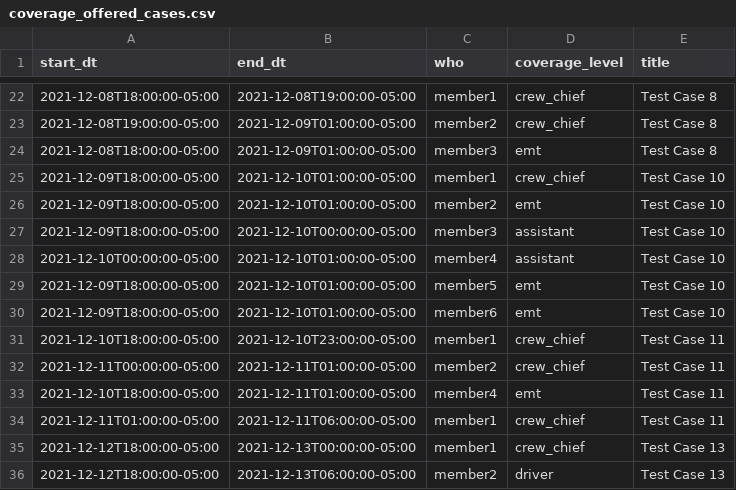
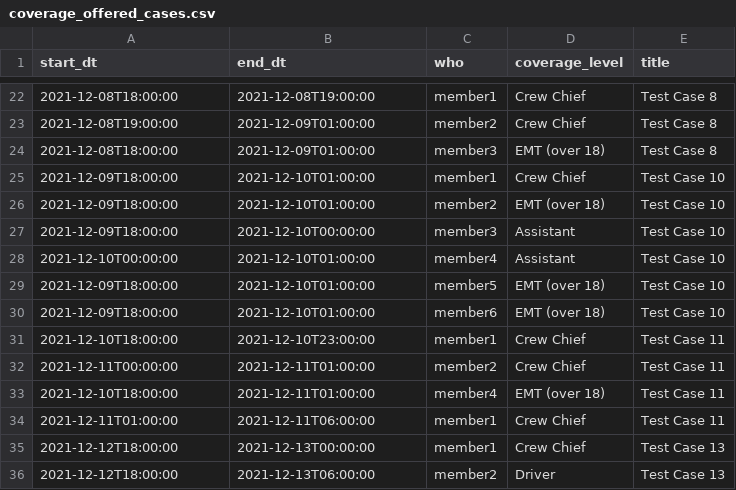
Before and after one commit to intellectcubed/teamup, a CSV file: testing/test_cases/coverage_offered_cases.csv, drawn as a sheet; only a part is shown, gaps mark what is left out; the diff covers the shown part only.

```diff
--- a/testing/test_cases/coverage_offered_cases.csv
+++ b/testing/test_cases/coverage_offered_cases.csv
@@ -22,15 +22,15 @@ start_dt,end_dt,who,coverage_level,title
-2021-12-08T18:00:00-05:00,2021-12-08T19:00:00-05:00,member1,crew_chief,Test Case 8
-2021-12-08T19:00:00-05:00,2021-12-09T01:00:00-05:00,member2,crew_chief,Test Case 8
-2021-12-08T18:00:00-05:00,2021-12-09T01:00:00-05:00,member3,emt,Test Case 8
-2021-12-09T18:00:00-05:00,2021-12-10T01:00:00-05:00,member1,crew_chief,Test Case 10
-2021-12-09T18:00:00-05:00,2021-12-10T01:00:00-05:00,member2,emt,Test Case 10
-2021-12-09T18:00:00-05:00,2021-12-10T00:00:00-05:00,member3,assistant,Test Case 10
-2021-12-10T00:00:00-05:00,2021-12-10T01:00:00-05:00,member4,assistant,Test Case 10
-2021-12-09T18:00:00-05:00,2021-12-10T01:00:00-05:00,member5,emt,Test Case 10
-2021-12-09T18:00:00-05:00,2021-12-10T01:00:00-05:00,member6,emt,Test Case 10
-2021-12-10T18:00:00-05:00,2021-12-10T23:00:00-05:00,member1,crew_chief,Test Case 11
-2021-12-11T00:00:00-05:00,2021-12-11T01:00:00-05:00,member2,crew_chief,Test Case 11
-2021-12-10T18:00:00-05:00,2021-12-11T01:00:00-05:00,member4,emt,Test Case 11
-2021-12-11T01:00:00-05:00,2021-12-11T06:00:00-05:00,member1,crew_chief,Test Case 11
-2021-12-12T18:00:00-05:00,2021-12-13T00:00:00-05:00,member1,crew_chief,Test Case 13
-2021-12-12T18:00:00-05:00,2021-12-13T06:00:00-05:00,member2,driver,Test Case 13
+2021-12-08T18:00:00,2021-12-08T19:00:00,member1,Crew Chief,Test Case 8
+2021-12-08T19:00:00,2021-12-09T01:00:00,member2,Crew Chief,Test Case 8
+2021-12-08T18:00:00,2021-12-09T01:00:00,member3,EMT (over 18),Test Case 8
+2021-12-09T18:00:00,2021-12-10T01:00:00,member1,Crew Chief,Test Case 10
+2021-12-09T18:00:00,2021-12-10T01:00:00,member2,EMT (over 18),Test Case 10
+2021-12-09T18:00:00,2021-12-10T00:00:00,member3,Assistant,Test Case 10
+2021-12-10T00:00:00,2021-12-10T01:00:00,member4,Assistant,Test Case 10
+2021-12-09T18:00:00,2021-12-10T01:00:00,member5,EMT (over 18),Test Case 10
+2021-12-09T18:00:00,2021-12-10T01:00:00,member6,EMT (over 18),Test Case 10
+2021-12-10T18:00:00,2021-12-10T23:00:00,member1,Crew Chief,Test Case 11
+2021-12-11T00:00:00,2021-12-11T01:00:00,member2,Crew Chief,Test Case 11
+2021-12-10T18:00:00,2021-12-11T01:00:00,member4,EMT (over 18),Test Case 11
+2021-12-11T01:00:00,2021-12-11T06:00:00,member1,Crew Chief,Test Case 11
+2021-12-12T18:00:00,2021-12-13T00:00:00,member1,Crew Chief,Test Case 13
+2021-12-12T18:00:00,2021-12-13T06:00:00,member2,Driver,Test Case 13
```
Also changed, not shown: 99 edited cells elsewhere in this file, testing/test_cases/coverage_required_cases.csv, 5 other files.
